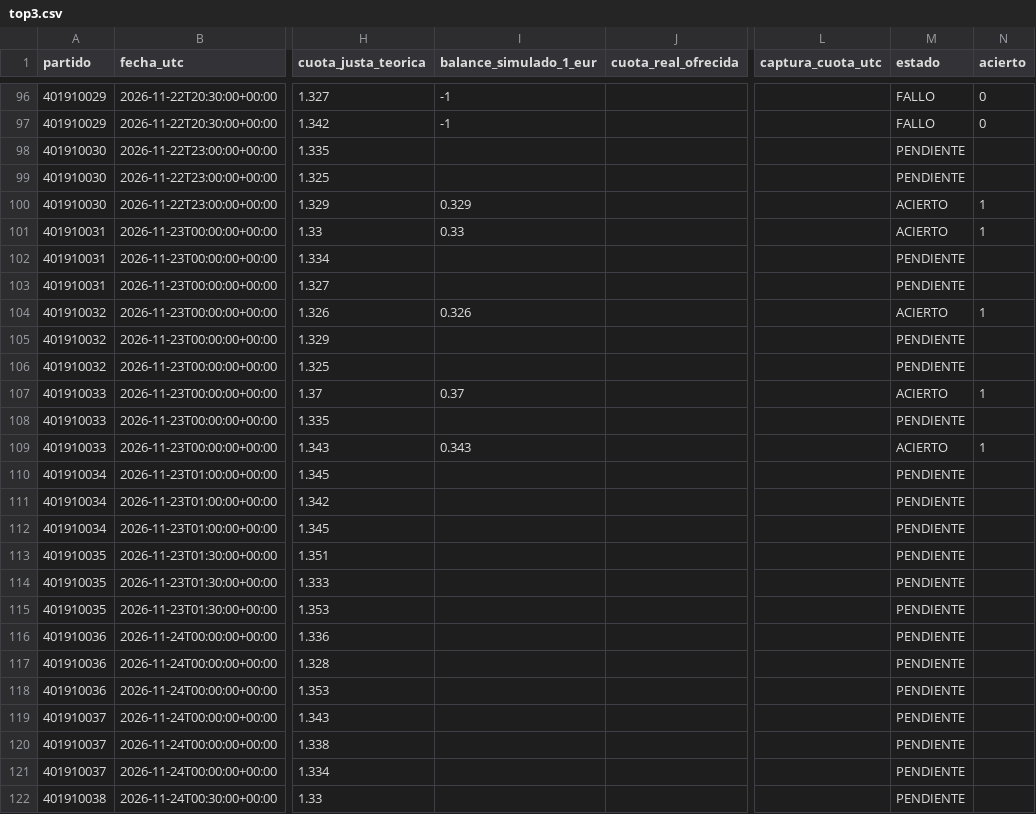
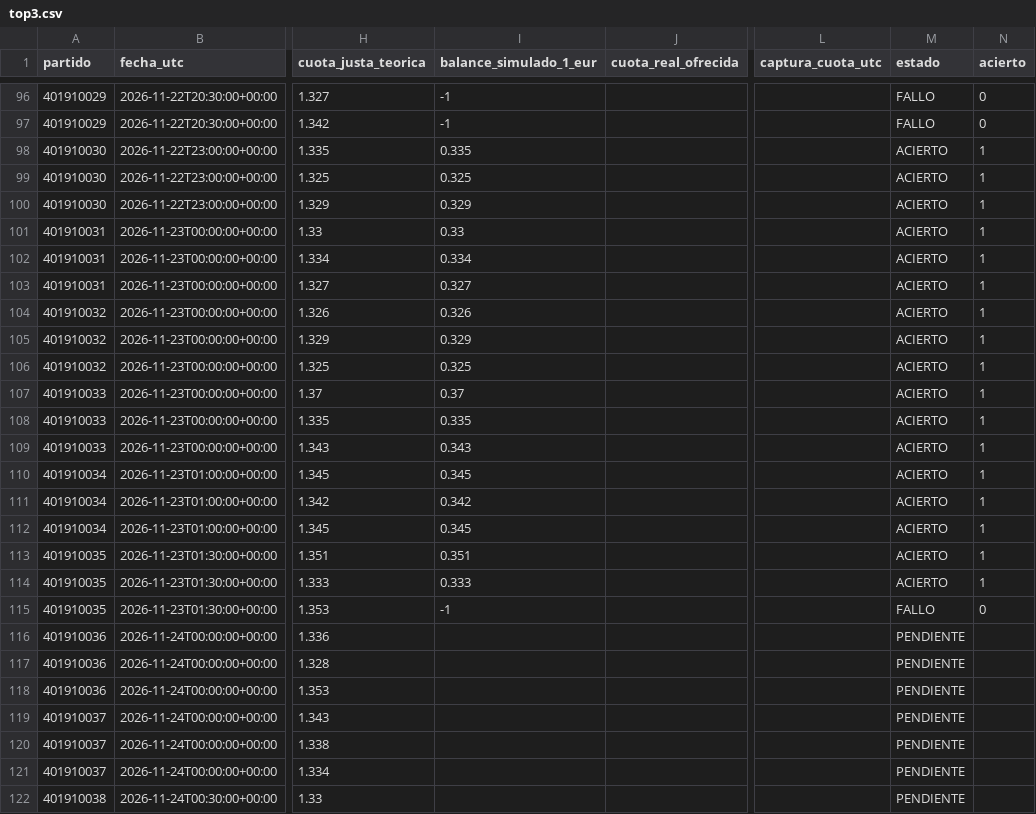
Before and after one commit to rasekes86/basketball-ai-lab, a CSV file: data/reports/top3.csv, drawn as a sheet; only a part is shown, gaps mark what is left out; the diff names each change by its address in the sheet, - before the commit and + after, or states it on an @@ line.

```diff
--- a/data/reports/top3.csv
+++ b/data/reports/top3.csv
-I98 (balance_simulado_1_eur): (empty)
+I98 (balance_simulado_1_eur): 0.335
-M98:M99 (estado): PENDIENTE
+M98:M99 (estado): ACIERTO
-N98:N99 (acierto): (empty)
+N98:N99 (acierto): 1
-I99 (balance_simulado_1_eur): (empty)
+I99 (balance_simulado_1_eur): 0.325
-I102 (balance_simulado_1_eur): (empty)
+I102 (balance_simulado_1_eur): 0.334
-M102:M103 (estado): PENDIENTE
+M102:M103 (estado): ACIERTO
-N102:N103 (acierto): (empty)
+N102:N103 (acierto): 1
-I103 (balance_simulado_1_eur): (empty)
+I103 (balance_simulado_1_eur): 0.327
-I105 (balance_simulado_1_eur): (empty)
+I105 (balance_simulado_1_eur): 0.329
-M105:M106 (estado): PENDIENTE
+M105:M106 (estado): ACIERTO
-N105:N106 (acierto): (empty)
+N105:N106 (acierto): 1
-I106 (balance_simulado_1_eur): (empty)
+I106 (balance_simulado_1_eur): 0.325
-I108 (balance_simulado_1_eur): (empty)
+I108 (balance_simulado_1_eur): 0.335
-M108 (estado): PENDIENTE
+M108 (estado): ACIERTO
-N108 (acierto): (empty)
+N108 (acierto): 1
-I110 (balance_simulado_1_eur): (empty)
+I110 (balance_simulado_1_eur): 0.345
-M110:M114 (estado): PENDIENTE
+M110:M114 (estado): ACIERTO
-N110:N114 (acierto): (empty)
+N110:N114 (acierto): 1
-I111 (balance_simulado_1_eur): (empty)
+I111 (balance_simulado_1_eur): 0.342
-I112 (balance_simulado_1_eur): (empty)
+I112 (balance_simulado_1_eur): 0.345
-I113 (balance_simulado_1_eur): (empty)
+I113 (balance_simulado_1_eur): 0.351
-I114 (balance_simulado_1_eur): (empty)
+I114 (balance_simulado_1_eur): 0.333
-I115 (balance_simulado_1_eur): (empty)
+I115 (balance_simulado_1_eur): -1
-M115 (estado): PENDIENTE
+M115 (estado): FALLO
-N115 (acierto): (empty)
+N115 (acierto): 0
```
Also changed, not shown: site/reports/top3.csv, 11 other files.
